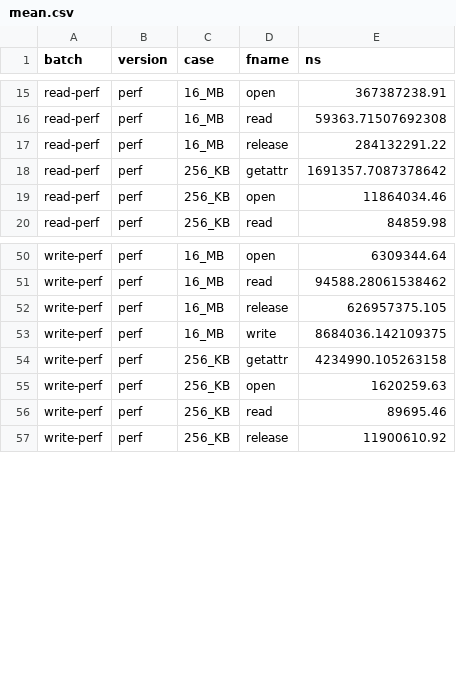
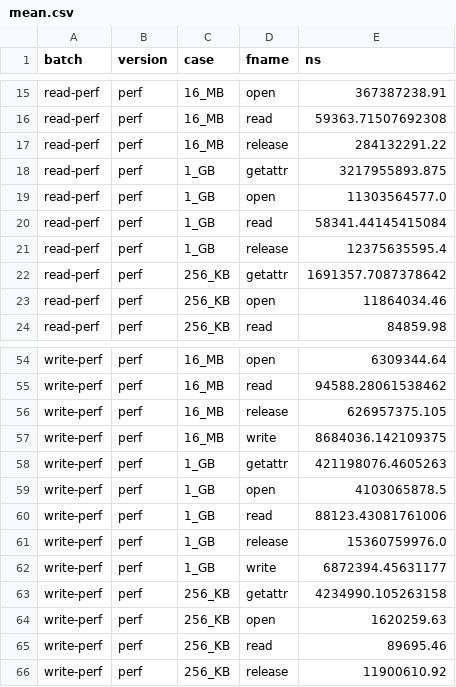
Before and after one commit to benitakbritto/CS-739-Distributed-Systems, a CSV file: P2/analysis/mean.csv, drawn as a sheet; only a part is shown, gaps mark what is left out; the diff names each change by its address in the sheet, - before the commit and + after, or states it on an @@ line.

```diff
--- a/P2/analysis/mean.csv
+++ b/P2/analysis/mean.csv
+row 18: read-perf | perf | 1_GB | getattr | 3217955893.875
+row 19: read-perf | perf | 1_GB | open | 11303564577.0
+row 20: read-perf | perf | 1_GB | read | 58341.44145415084
+row 21: read-perf | perf | 1_GB | release | 12375635595.4
+row 58: write-perf | perf | 1_GB | getattr | 421198076.4605263
+row 59: write-perf | perf | 1_GB | open | 4103065878.5
+row 60: write-perf | perf | 1_GB | read | 88123.43081761006
+row 61: write-perf | perf | 1_GB | release | 15360759976.0
+row 62: write-perf | perf | 1_GB | write | 6872394.45631177
```
Also changed, not shown: P2/analysis/max.csv, P2/analysis/median.csv, 4 other files.
